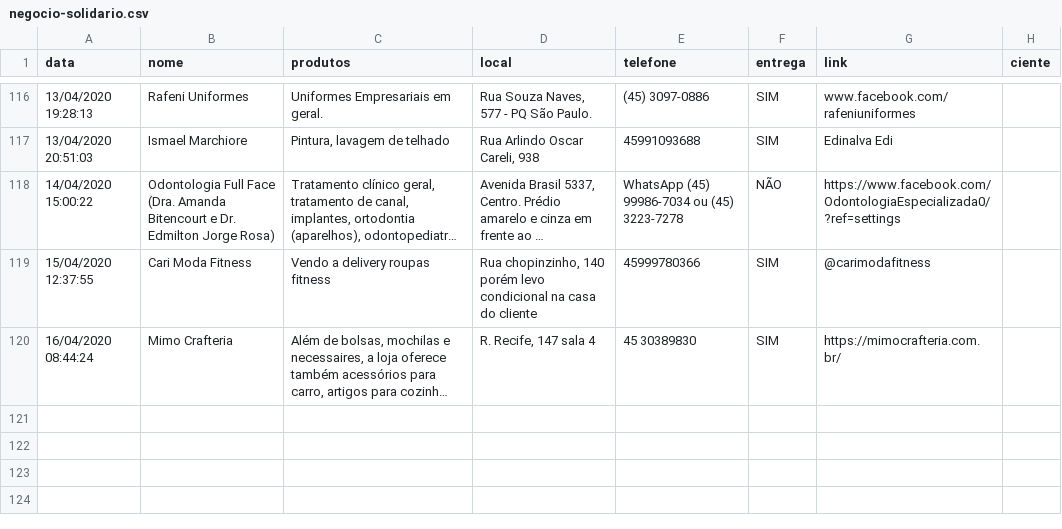
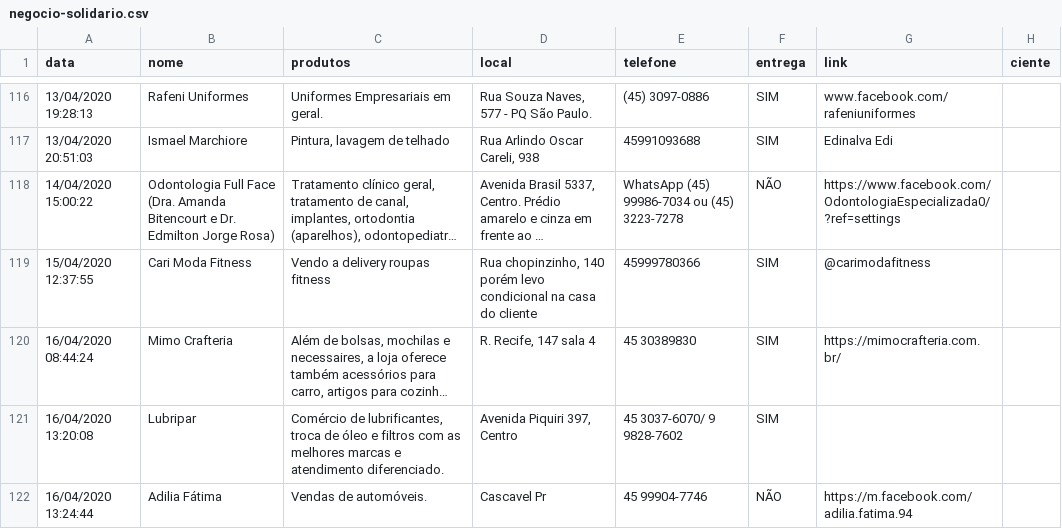
Before and after one commit to tetri/nib_negocio-solidario, a CSV file: _data/negocio-solidario.csv, drawn as a sheet; only a part is shown, gaps mark what is left out; long unchanged cells end in …; the diff names each change by its address in the sheet, - before the commit and + after, or states it on an @@ line.

Commit message:
atualização de dados

```diff
--- a/_data/negocio-solidario.csv
+++ b/_data/negocio-solidario.csv
+row 121: 16/04/2020 13:20:08 | Lubripar | Comércio de lubrificantes, troca de óleo e filtros com as melhores marcas e atendimento diferenciado. | Avenida Piquiri 397, Centro | 45 3037-6070/ 9 9828-7602 | SIM
+row 122: 16/04/2020 13:24:44 | Adilia Fátima | Vendas de automóveis. | Cascavel Pr | 45 99904-7746 | NÃO | https://m.facebook.com/adilia.fatima.94
```
